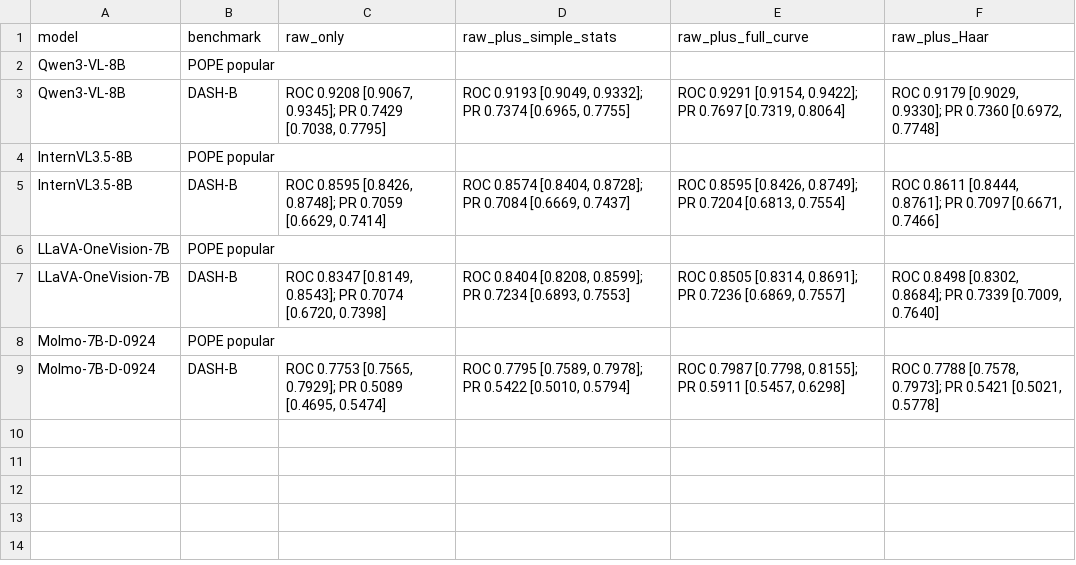
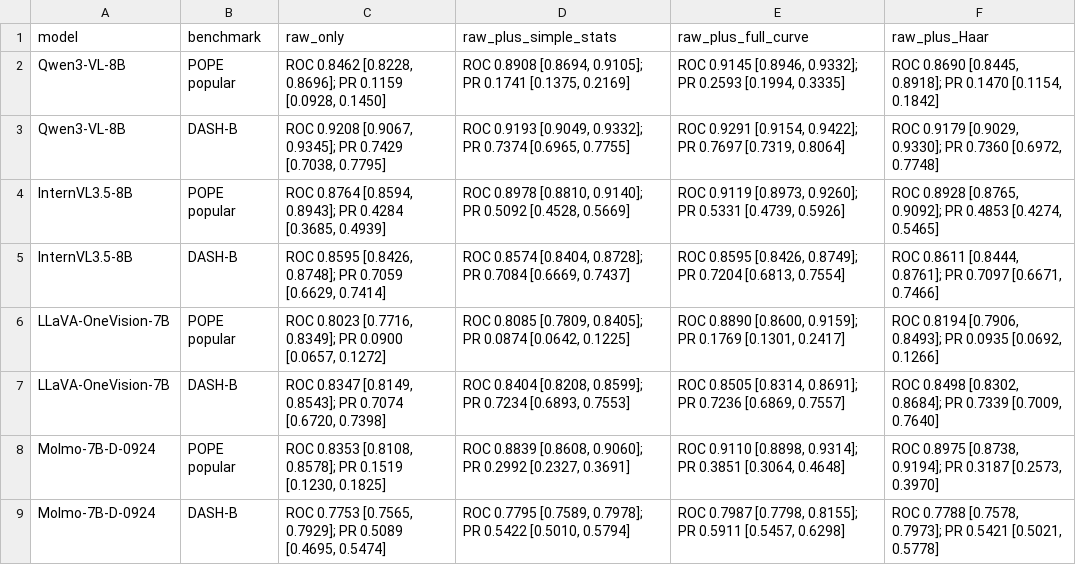
Before and after one commit to BUAAZhangHaonan/mind, a CSV file: docs/tables/round2/table2_feature_ablation.csv, drawn as a sheet.

Commit message:
Clean up round-two exports and prep remaining pipelines

```diff
--- a/docs/tables/round2/table2_feature_ablation.csv
+++ b/docs/tables/round2/table2_feature_ablation.csv
@@ -1,9 +1,9 @@
 model,benchmark,raw_only,raw_plus_simple_stats,raw_plus_full_curve,raw_plus_Haar
-Qwen3-VL-8B,POPE popular,,,,
+Qwen3-VL-8B,POPE popular,"ROC 0.8462 [0.8228, 0.8696]; PR 0.1159 [0.0928, 0.1450]","ROC 0.8908 [0.8694, 0.9105]; PR 0.1741 [0.1375, 0.2169]","ROC 0.9145 [0.8946, 0.9332]; PR 0.2593 [0.1994, 0.3335]","ROC 0.8690 [0.8445, 0.8918]; PR 0.1470 [0.1154, 0.1842]"
 Qwen3-VL-8B,DASH-B,"ROC 0.9208 [0.9067, 0.9345]; PR 0.7429 [0.7038, 0.7795]","ROC 0.9193 [0.9049, 0.9332]; PR 0.7374 [0.6965, 0.7755]","ROC 0.9291 [0.9154, 0.9422]; PR 0.7697 [0.7319, 0.8064]","ROC 0.9179 [0.9029, 0.9330]; PR 0.7360 [0.6972, 0.7748]"
-InternVL3.5-8B,POPE popular,,,,
+InternVL3.5-8B,POPE popular,"ROC 0.8764 [0.8594, 0.8943]; PR 0.4284 [0.3685, 0.4939]","ROC 0.8978 [0.8810, 0.9140]; PR 0.5092 [0.4528, 0.5669]","ROC 0.9119 [0.8973, 0.9260]; PR 0.5331 [0.4739, 0.5926]","ROC 0.8928 [0.8765, 0.9092]; PR 0.4853 [0.4274, 0.5465]"
 InternVL3.5-8B,DASH-B,"ROC 0.8595 [0.8426, 0.8748]; PR 0.7059 [0.6629, 0.7414]","ROC 0.8574 [0.8404, 0.8728]; PR 0.7084 [0.6669, 0.7437]","ROC 0.8595 [0.8426, 0.8749]; PR 0.7204 [0.6813, 0.7554]","ROC 0.8611 [0.8444, 0.8761]; PR 0.7097 [0.6671, 0.7466]"
-LLaVA-OneVision-7B,POPE popular,,,,
+LLaVA-OneVision-7B,POPE popular,"ROC 0.8023 [0.7716, 0.8349]; PR 0.0900 [0.0657, 0.1272]","ROC 0.8085 [0.7809, 0.8405]; PR 0.0874 [0.0642, 0.1225]","ROC 0.8890 [0.8600, 0.9159]; PR 0.1769 [0.1301, 0.2417]","ROC 0.8194 [0.7906, 0.8493]; PR 0.0935 [0.0692, 0.1266]"
 LLaVA-OneVision-7B,DASH-B,"ROC 0.8347 [0.8149, 0.8543]; PR 0.7074 [0.6720, 0.7398]","ROC 0.8404 [0.8208, 0.8599]; PR 0.7234 [0.6893, 0.7553]","ROC 0.8505 [0.8314, 0.8691]; PR 0.7236 [0.6869, 0.7557]","ROC 0.8498 [0.8302, 0.8684]; PR 0.7339 [0.7009, 0.7640]"
-Molmo-7B-D-0924,POPE popular,,,,
+Molmo-7B-D-0924,POPE popular,"ROC 0.8353 [0.8108, 0.8578]; PR 0.1519 [0.1230, 0.1825]","ROC 0.8839 [0.8608, 0.9060]; PR 0.2992 [0.2327, 0.3691]","ROC 0.9110 [0.8898, 0.9314]; PR 0.3851 [0.3064, 0.4648]","ROC 0.8975 [0.8738, 0.9194]; PR 0.3187 [0.2573, 0.3970]"
 Molmo-7B-D-0924,DASH-B,"ROC 0.7753 [0.7565, 0.7929]; PR 0.5089 [0.4695, 0.5474]","ROC 0.7795 [0.7589, 0.7978]; PR 0.5422 [0.5010, 0.5794]","ROC 0.7987 [0.7798, 0.8155]; PR 0.5911 [0.5457, 0.6298]","ROC 0.7788 [0.7578, 0.7973]; PR 0.5421 [0.5021, 0.5778]"
```
Also changed, not shown: 17 other files.
